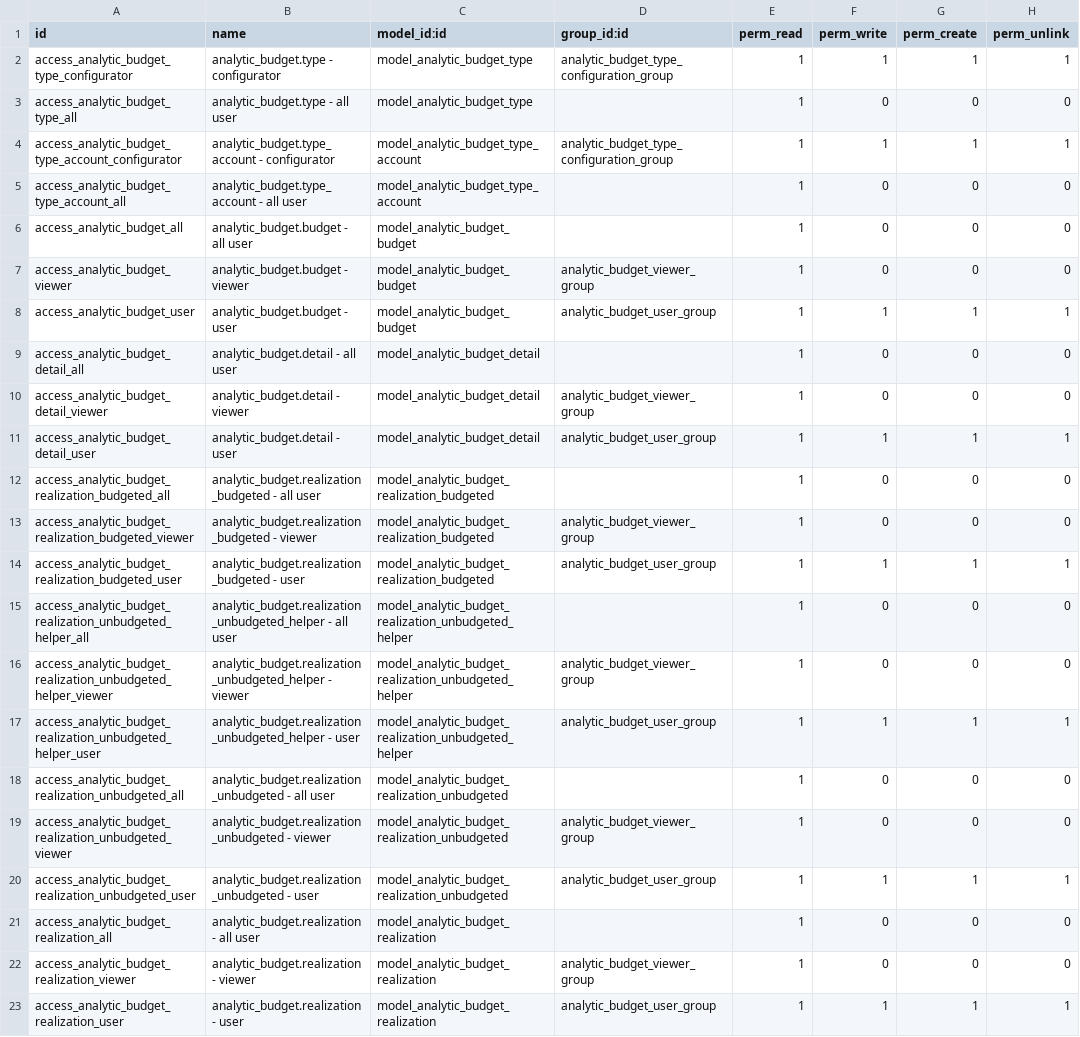
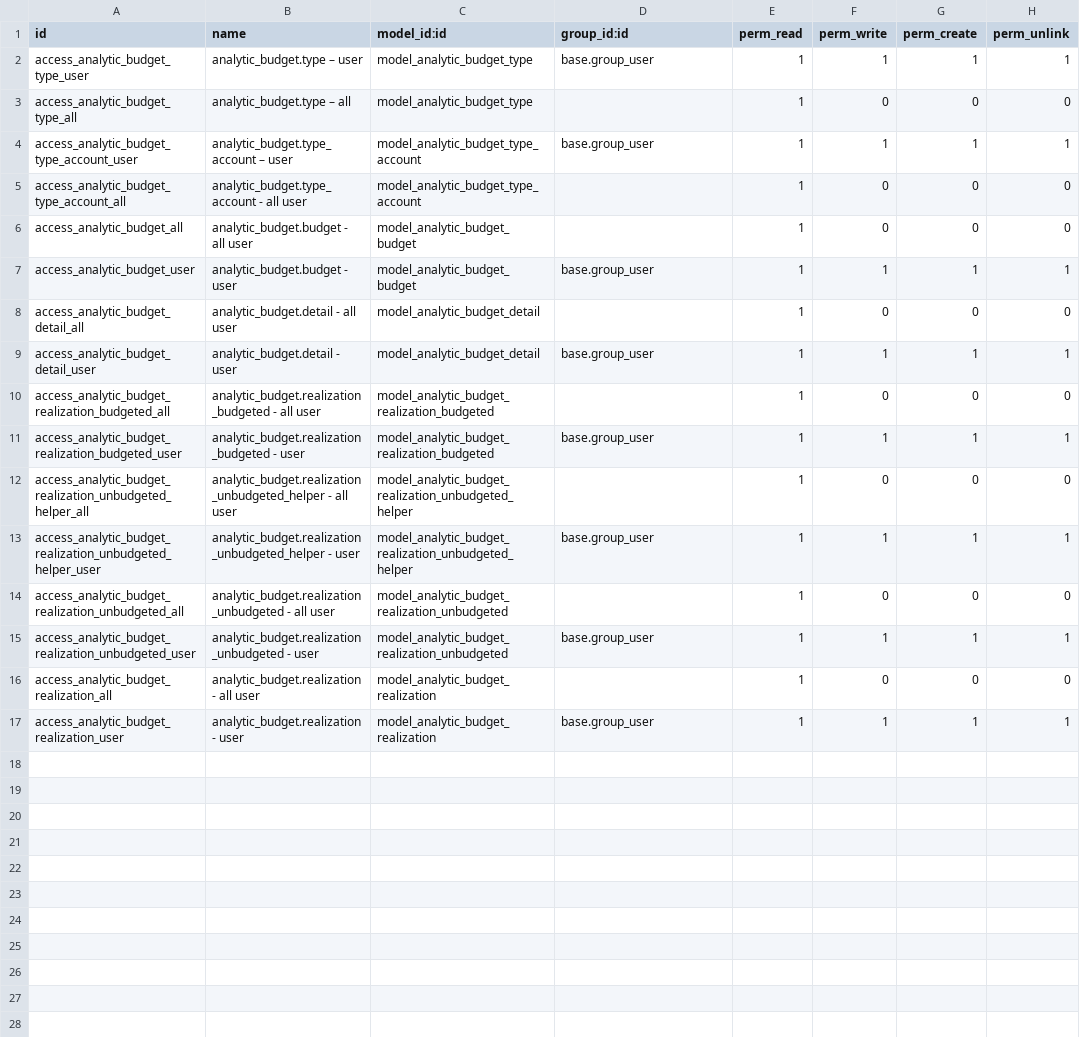
Before and after one commit to open-synergy/ssi-budget, a CSV file: ssi_analytic_budget/security/ir.model.access.csv, drawn as a sheet.

Commit message:
[ssi_analytic_budget] 11.0.1.0.0

```diff
--- a/ssi_analytic_budget/security/ir.model.access.csv
+++ b/ssi_analytic_budget/security/ir.model.access.csv
@@ -1,23 +1,17 @@
 id,name,model_id:id,group_id:id,perm_read,perm_write,perm_create,perm_unlink
-access_analytic_budget_type_configurator,analytic_budget.type - configurator,model_analytic_budget_type,analytic_budget_type_configuration_group,1,1,1,1
-access_analytic_budget_type_all,analytic_budget.type - all user,model_analytic_budget_type,,1,0,0,0
-access_analytic_budget_type_account_configurator,analytic_budget.type_account - configurator,model_analytic_budget_type_account,analytic_budget_type_configuration_group,1,1,1,1
+access_analytic_budget_type_user,analytic_budget.type – user,model_analytic_budget_type,base.group_user,1,1,1,1
+access_analytic_budget_type_all,analytic_budget.type – all,model_analytic_budget_type,,1,0,0,0
+access_analytic_budget_type_account_user,analytic_budget.type_account – user,model_analytic_budget_type_account,base.group_user,1,1,1,1
 access_analytic_budget_type_account_all,analytic_budget.type_account - all user,model_analytic_budget_type_account,,1,0,0,0
 access_analytic_budget_all,analytic_budget.budget - all user,model_analytic_budget_budget,,1,0,0,0
-access_analytic_budget_viewer,analytic_budget.budget - viewer,model_analytic_budget_budget,analytic_budget_viewer_group,1,0,0,0
-access_analytic_budget_user,analytic_budget.budget - user,model_analytic_budget_budget,analytic_budget_user_group,1,1,1,1
+access_analytic_budget_user,analytic_budget.budget - user,model_analytic_budget_budget,base.group_user,1,1,1,1
 access_analytic_budget_detail_all,analytic_budget.detail - all user,model_analytic_budget_detail,,1,0,0,0
-access_analytic_budget_detail_viewer,analytic_budget.detail - viewer,model_analytic_budget_detail,analytic_budget_viewer_group,1,0,0,0
-access_analytic_budget_detail_user,analytic_budget.detail - user,model_analytic_budget_detail,analytic_budget_user_group,1,1,1,1
+access_analytic_budget_detail_user,analytic_budget.detail - user,model_analytic_budget_detail,base.group_user,1,1,1,1
 access_analytic_budget_realization_budgeted_all,analytic_budget.realization_budgeted - all user,model_analytic_budget_realization_budgeted,,1,0,0,0
-access_analytic_budget_realization_budgeted_viewer,analytic_budget.realization_budgeted - viewer,model_analytic_budget_realization_budgeted,analytic_budget_viewer_group,1,0,0,0
-access_analytic_budget_realization_budgeted_user,analytic_budget.realization_budgeted - user,model_analytic_budget_realization_budgeted,analytic_budget_user_group,1,1,1,1
+access_analytic_budget_realization_budgeted_user,analytic_budget.realization_budgeted - user,model_analytic_budget_realization_budgeted,base.group_user,1,1,1,1
 access_analytic_budget_realization_unbudgeted_helper_all,analytic_budget.realization_unbudgeted_helper - all user,model_analytic_budget_realization_unbudgeted_helper,,1,0,0,0
-access_analytic_budget_realization_unbudgeted_helper_viewer,analytic_budget.realization_unbudgeted_helper - viewer,model_analytic_budget_realization_unbudgeted_helper,analytic_budget_viewer_group,1,0,0,0
-access_analytic_budget_realization_unbudgeted_helper_user,analytic_budget.realization_unbudgeted_helper - user,model_analytic_budget_realization_unbudgeted_helper,analytic_budget_user_group,1,1,1,1
+access_analytic_budget_realization_unbudgeted_helper_user,analytic_budget.realization_unbudgeted_helper - user,model_analytic_budget_realization_unbudgeted_helper,base.group_user,1,1,1,1
 access_analytic_budget_realization_unbudgeted_all,analytic_budget.realization_unbudgeted - all user,model_analytic_budget_realization_unbudgeted,,1,0,0,0
-access_analytic_budget_realization_unbudgeted_viewer,analytic_budget.realization_unbudgeted - viewer,model_analytic_budget_realization_unbudgeted,analytic_budget_viewer_group,1,0,0,0
-access_analytic_budget_realization_unbudgeted_user,analytic_budget.realization_unbudgeted - user,model_analytic_budget_realization_unbudgeted,analytic_budget_user_group,1,1,1,1
+access_analytic_budget_realization_unbudgeted_user,analytic_budget.realization_unbudgeted - user,model_analytic_budget_realization_unbudgeted,base.group_user,1,1,1,1
 access_analytic_budget_realization_all,analytic_budget.realization - all user,model_analytic_budget_realization,,1,0,0,0
-access_analytic_budget_realization_viewer,analytic_budget.realization - viewer,model_analytic_budget_realization,analytic_budget_viewer_group,1,0,0,0
-access_analytic_budget_realization_user,analytic_budget.realization - user,model_analytic_budget_realization,analytic_budget_user_group,1,1,1,1
+access_analytic_budget_realization_user,analytic_budget.realization - user,model_analytic_budget_realization,base.group_user,1,1,1,1
```
Also changed, not shown: 13 other files.
